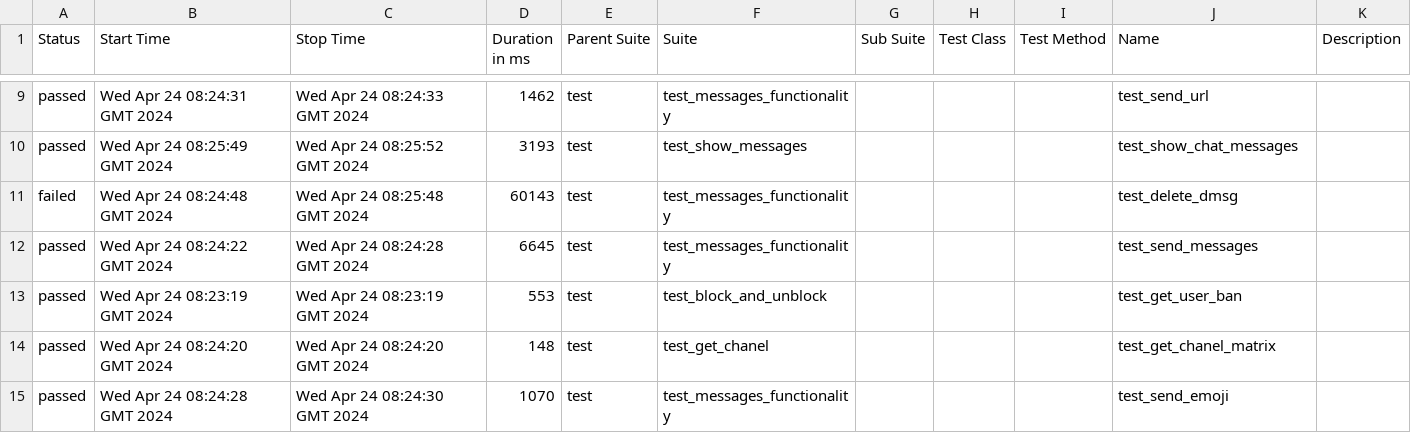
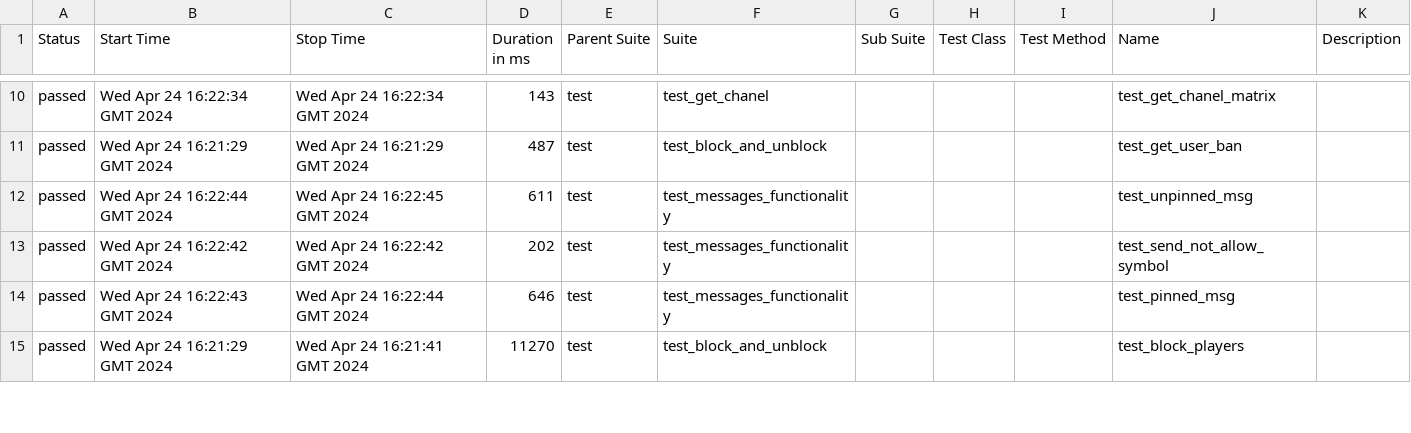
Before and after one commit to VladimirSaf95/ChatProject, a CSV file: data/suites.csv, drawn as a sheet; only a part is shown, gaps mark what is left out; the diff covers the shown part only.

Commit message:
Deploying to gh-pages from @ VladimirSaf95/ChatProject@da937cbf63d1af45d0021944f047c50247688d9a 🚀

```diff
--- a/data/suites.csv
+++ b/data/suites.csv
@@ -9,7 +10,6 @@
-"passed","Wed Apr 24 08:24:31 GMT 2024","Wed Apr 24 08:24:33 GMT 2024","1462","test","test_messages_functionality","","","","test_send_url",""
-"passed","Wed Apr 24 08:25:49 GMT 2024","Wed Apr 24 08:25:52 GMT 2024","3193","test","test_show_messages","","","","test_show_chat_messages",""
-"failed","Wed Apr 24 08:24:48 GMT 2024","Wed Apr 24 08:25:48 GMT 2024","60143","test","test_messages_functionality","","","","test_delete_dmsg",""
-"passed","Wed Apr 24 08:24:22 GMT 2024","Wed Apr 24 08:24:28 GMT 2024","6645","test","test_messages_functionality","","","","test_send_messages",""
-"passed","Wed Apr 24 08:23:19 GMT 2024","Wed Apr 24 08:23:19 GMT 2024","553","test","test_block_and_unblock","","","","test_get_user_ban",""
-"passed","Wed Apr 24 08:24:20 GMT 2024","Wed Apr 24 08:24:20 GMT 2024","148","test","test_get_chanel","","","","test_get_chanel_matrix",""
-"passed","Wed Apr 24 08:24:28 GMT 2024","Wed Apr 24 08:24:30 GMT 2024","1070","test","test_messages_functionality","","","","test_send_emoji",""
+"passed","Wed Apr 24 16:22:34 GMT 2024","Wed Apr 24 16:22:34 GMT 2024","143","test","test_get_chanel","","","","test_get_chanel_matrix",""
+"passed","Wed Apr 24 16:21:29 GMT 2024","Wed Apr 24 16:21:29 GMT 2024","487","test","test_block_and_unblock","","","","test_get_user_ban",""
+"passed","Wed Apr 24 16:22:44 GMT 2024","Wed Apr 24 16:22:45 GMT 2024","611","test","test_messages_functionality","","","","test_unpinned_msg",""
+"passed","Wed Apr 24 16:22:42 GMT 2024","Wed Apr 24 16:22:42 GMT 2024","202","test","test_messages_functionality","","","","test_send_not_allow_symbol",""
+"passed","Wed Apr 24 16:22:43 GMT 2024","Wed Apr 24 16:22:44 GMT 2024","646","test","test_messages_functionality","","","","test_pinned_msg",""
+"passed","Wed Apr 24 16:21:29 GMT 2024","Wed Apr 24 16:21:41 GMT 2024","11270","test","test_block_and_unblock","","","","test_block_players",""
```
Also changed, not shown: 4 added rows, 3 removed rows and 60 edited cells elsewhere in this file, data/behaviors.csv, 46 other files.
